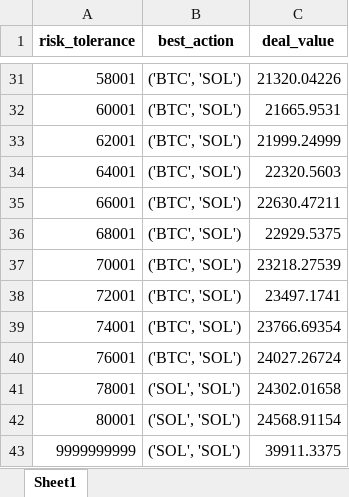
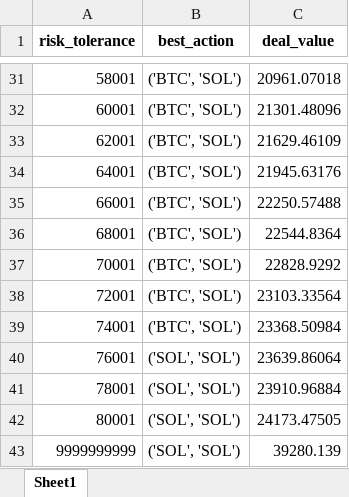
Before and after one commit to hlgchen/ms-e252_project, an Excel workbook: dtree/outputs/rho_sensitivity.xlsx, sheet Sheet1, drawn as a sheet; only a part is shown, gaps mark what is left out; values as stored, in another font and other column widths than the file's, no borders; the diff covers the shown part only; the diff names each change by its address in the sheet, - before the commit and + after, or states it on an @@ line.

```diff
--- a/dtree/outputs/rho_sensitivity.xlsx (sheet Sheet1)
+++ b/dtree/outputs/rho_sensitivity.xlsx (sheet Sheet1)
-C31 (deal_value): 21320.04226
+C31 (deal_value): 20961.07018
-C32 (deal_value): 21665.9531
+C32 (deal_value): 21301.48096
-C33 (deal_value): 21999.24999
+C33 (deal_value): 21629.46109
-C34 (deal_value): 22320.5603
+C34 (deal_value): 21945.63176
-C35 (deal_value): 22630.47211
+C35 (deal_value): 22250.57488
-C36 (deal_value): 22929.5375
+C36 (deal_value): 22544.8364
-C37 (deal_value): 23218.27539
+C37 (deal_value): 22828.9292
-C38 (deal_value): 23497.1741
+C38 (deal_value): 23103.33564
-C39 (deal_value): 23766.69354
+C39 (deal_value): 23368.50984
-B40 (best_action): ('BTC', 'SOL')
+B40 (best_action): ('SOL', 'SOL')
-C40 (deal_value): 24027.26724
+C40 (deal_value): 23639.86064
-C41 (deal_value): 24302.01658
+C41 (deal_value): 23910.96884
-C42 (deal_value): 24568.91154
+C42 (deal_value): 24173.47505
-C43 (deal_value): 39911.3375
+C43 (deal_value): 39280.139
```
Also changed, not shown: 28 edited cells elsewhere in this sheet, dtree/outputs/mag_proba_sensitivity.xlsx, dtree/outputs/ret_level_sensitivity.xlsx, 9 other files.
